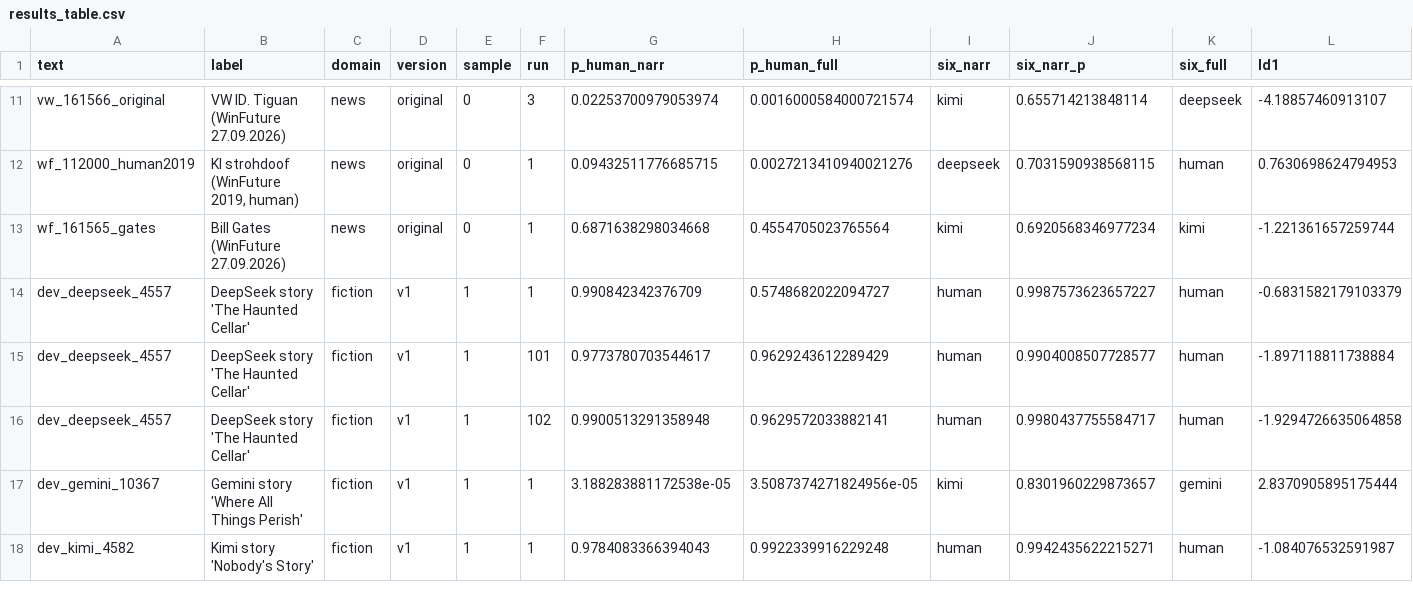
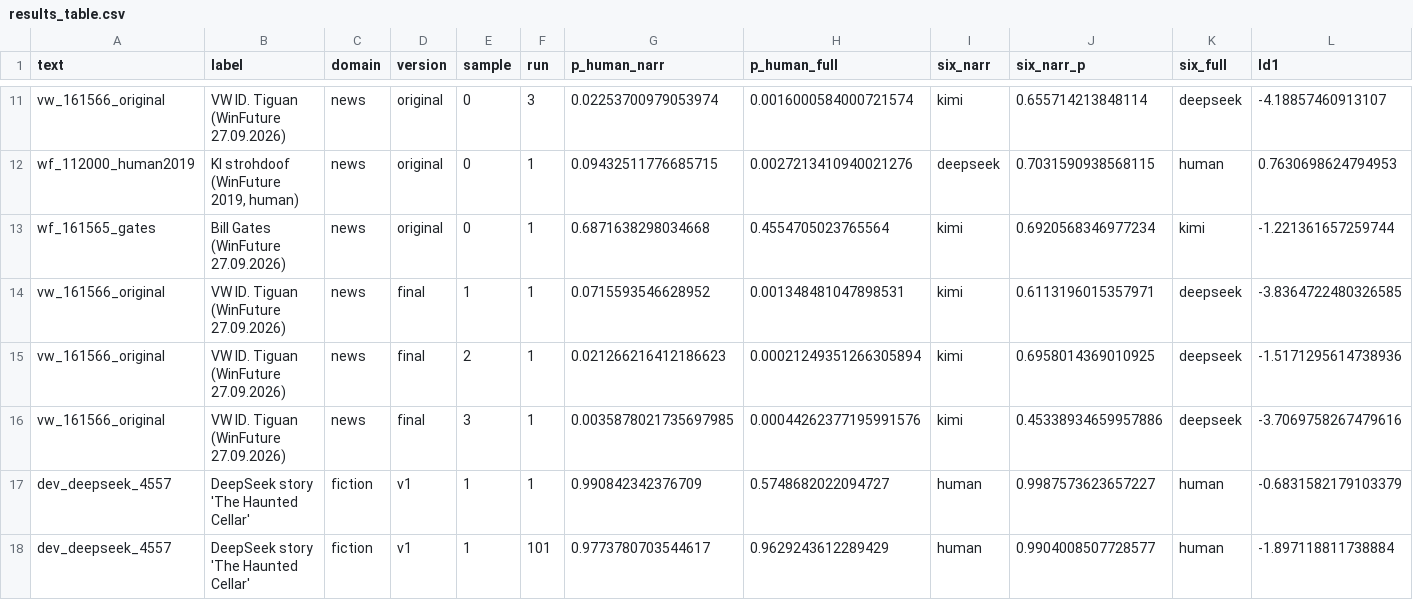
Before and after one commit to WinFuture23/ai-reviewer, a CSV file: humanizer/results/results_table.csv, drawn as a sheet; only a part is shown, gaps mark what is left out; the shorter side is filled out with more unchanged rows; rows hold the shown columns only; the diff names each change by its address in the sheet, - before the commit and + after, or states it on an @@ line.

```diff
--- a/humanizer/results/results_table.csv
+++ b/humanizer/results/results_table.csv
+row 14: vw_161566_original | VW ID. Tiguan (WinFuture 27.09.2026) | news | final | 1 | 1 | 0.0715593546628952 | 0.001348481047898531 | kimi | 0.6113196015357971 | deepseek | -3.8364722480326585
+row 15: vw_161566_original | VW ID. Tiguan (WinFuture 27.09.2026) | news | final | 2 | 1 | 0.021266216412186623 | 0.00021249351266305894 | kimi | 0.6958014369010925 | deepseek | -1.5171295614738936
+row 16: vw_161566_original | VW ID. Tiguan (WinFuture 27.09.2026) | news | final | 3 | 1 | 0.0035878021735697985 | 0.00044262377195991576 | kimi | 0.45338934659957886 | deepseek | -3.7069758267479616
```
Also changed, not shown: humanizer/results/results_summary.csv, 15 other files.
